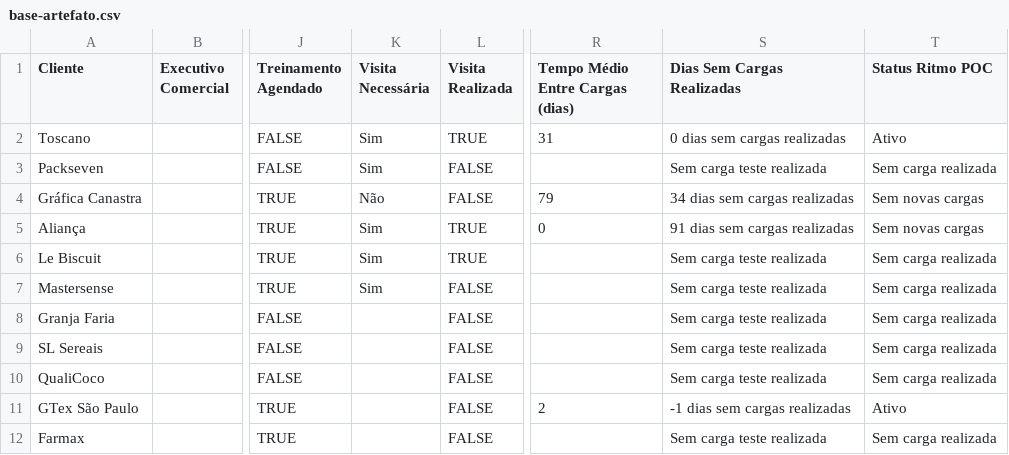
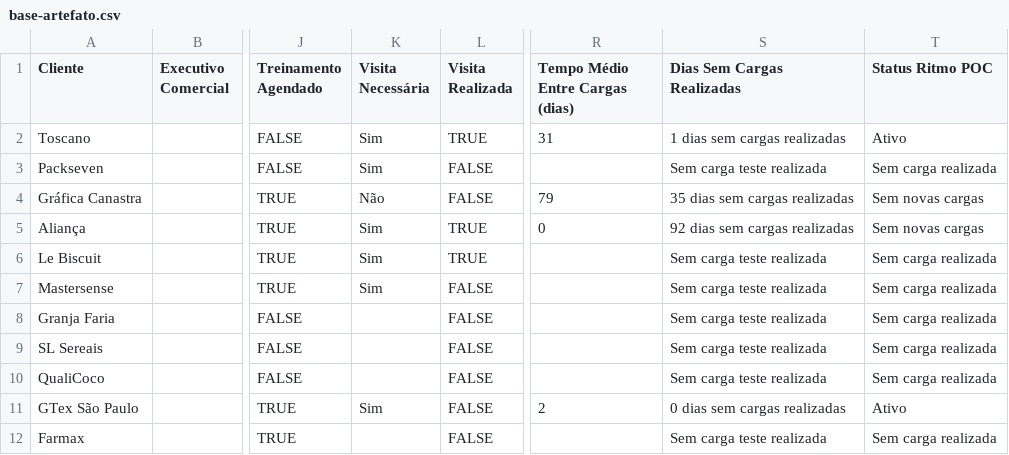
Before and after one commit to maxlops/truckme-onboarding-dashboard, a CSV file: data/base-artefato.csv, drawn as a sheet; only a part is shown, gaps mark what is left out; the diff names each change by its address in the sheet, - before the commit and + after, or states it on an @@ line.

```diff
--- a/data/base-artefato.csv
+++ b/data/base-artefato.csv
-S2 (Dias Sem Cargas Realizadas): 0 dias sem cargas realizadas
+S2 (Dias Sem Cargas Realizadas): 1 dias sem cargas realizadas
-S4 (Dias Sem Cargas Realizadas): 34 dias sem cargas realizadas
+S4 (Dias Sem Cargas Realizadas): 35 dias sem cargas realizadas
-S5 (Dias Sem Cargas Realizadas): 91 dias sem cargas realizadas
+S5 (Dias Sem Cargas Realizadas): 92 dias sem cargas realizadas
-K11 (Visita Necessária): (empty)
+K11 (Visita Necessária): Sim
-S11 (Dias Sem Cargas Realizadas): -1 dias sem cargas realizadas
+S11 (Dias Sem Cargas Realizadas): 0 dias sem cargas realizadas
```
